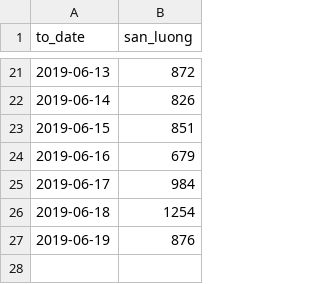
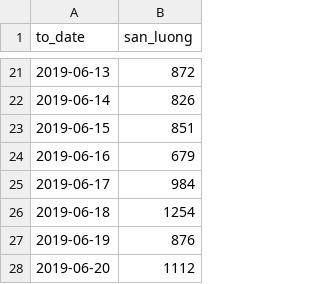
Before and after one commit to itlinhph/colab_file, a CSV file: data0526.csv, drawn as a sheet; only a part is shown, gaps mark what is left out.

Commit message:
edit data0526 to 25

```diff
--- a/data0526.csv
+++ b/data0526.csv
@@ -27 +27,2 @@ to_date	san_luong
 2019-06-19	876
+2019-06-20	1112
```
